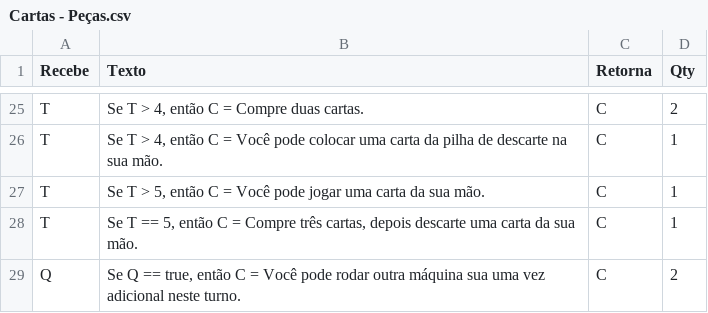
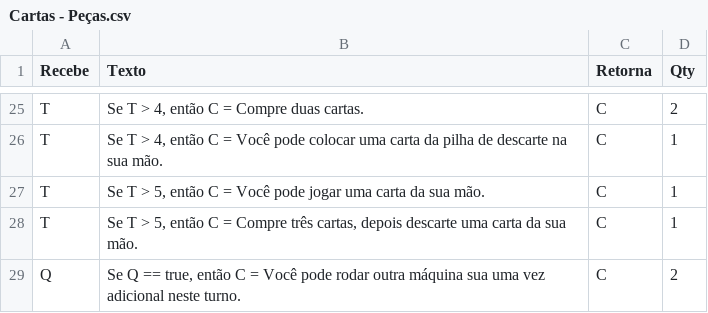
Before and after one commit to AlexandreNasajon/Machine-Game, a CSV file: Cartas - Peças.csv, drawn as a sheet; only a part is shown, gaps mark what is left out.

Commit message:
Update Cartas - Peças.csv

```diff
--- a/Cartas - Peças.csv
+++ b/Cartas - Peças.csv
@@ -27,3 +27,3 @@ T,"Se T > 4, então C = Você pode colocar uma carta da pilha de descarte na sua
 T,"Se T > 5, então C = Você pode jogar uma carta da sua mão.",C,1
-T,"Se T == 5, então C = Compre três cartas, depois descarte uma carta da sua mão.",C,1
+T,"Se T > 5, então C = Compre três cartas, depois descarte uma carta da sua mão.",C,1
 Q,"Se Q == true, então C = Você pode rodar outra máquina sua uma vez adicional neste turno.",C,2
```
